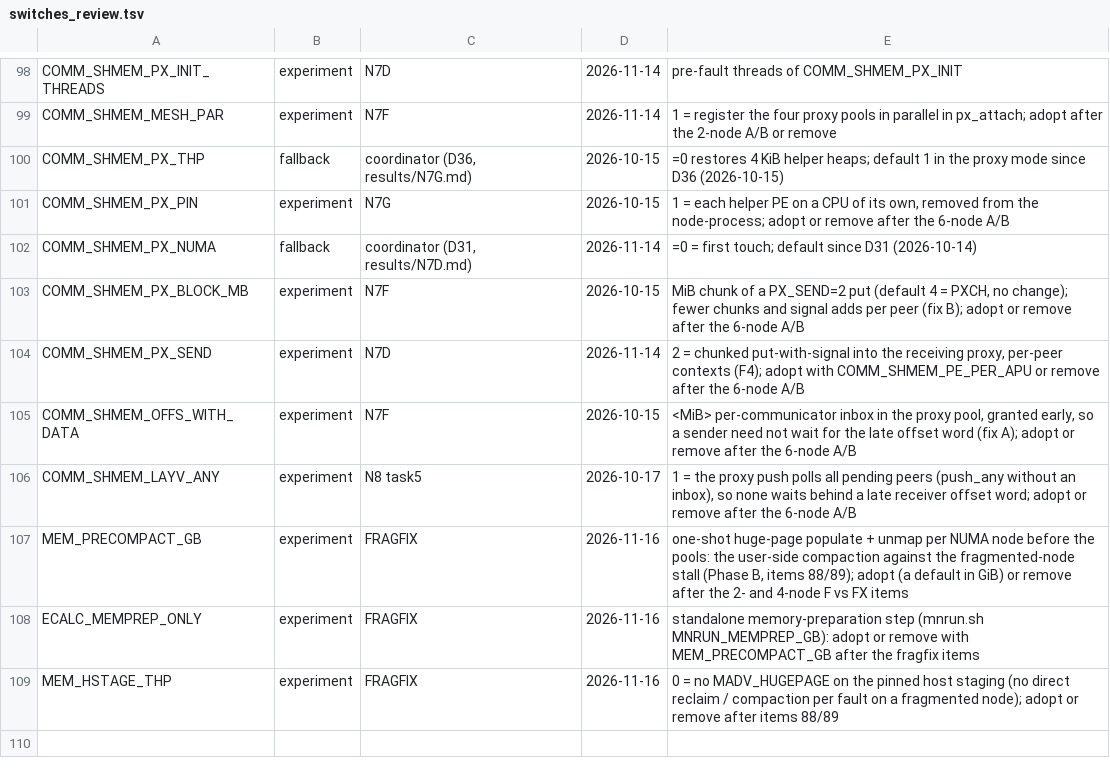
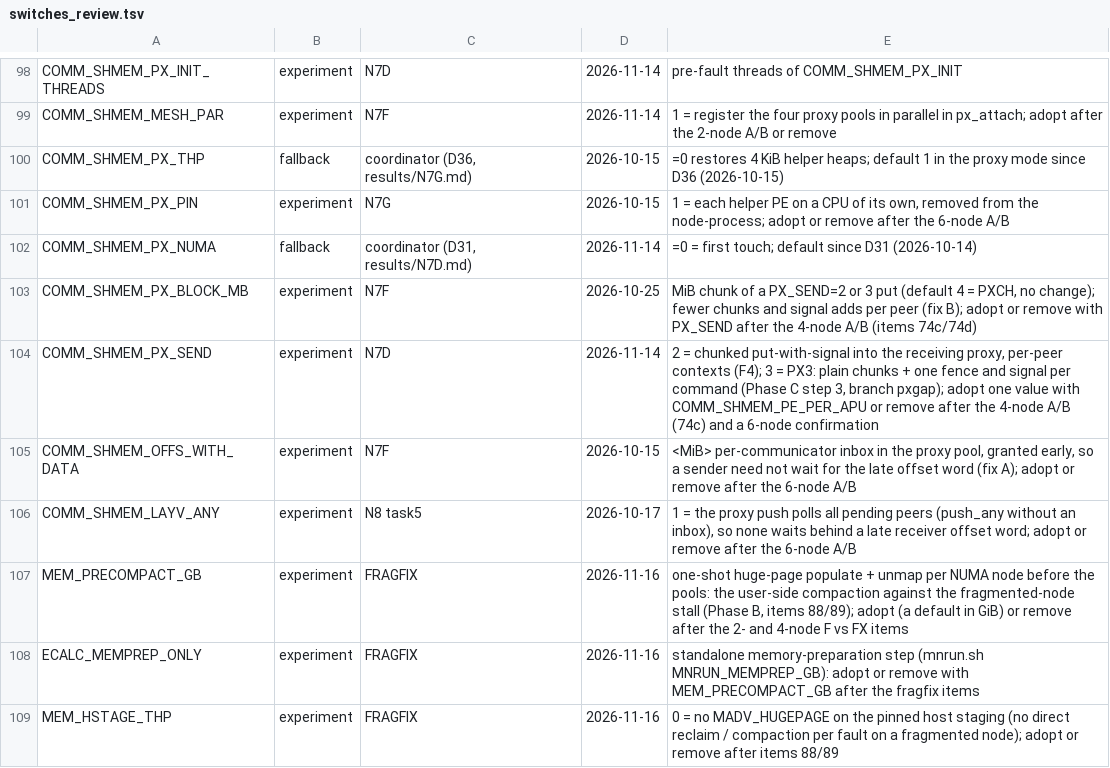
Before and after one commit to cecoppola/ntt, a TSV file: ecalc/switches_review.tsv, drawn as a sheet; only a part is shown, gaps mark what is left out.

```diff
--- a/ecalc/switches_review.tsv
+++ b/ecalc/switches_review.tsv
@@ -102,4 +102,4 @@ COMM_SHMEM_PX_PIN	experiment	N7G	2026-10-15	1 = each helper PE on a CPU of its o
 COMM_SHMEM_PX_NUMA	fallback	coordinator (D31, results/N7D.md)	2026-11-14	=0 = first touch; default since D31 (2026-10-14)
-COMM_SHMEM_PX_BLOCK_MB	experiment	N7F	2026-10-15	MiB chunk of a PX_SEND=2 put (default 4 = PXCH, no change); fewer chunks and signal adds per peer (fix B); adopt or remove after the 6-node A/B
-COMM_SHMEM_PX_SEND	experiment	N7D	2026-11-14	2 = chunked put-with-signal into the receiving proxy, per-peer contexts (F4); adopt with COMM_SHMEM_PE_PER_APU or remove after the 6-node A/B
+COMM_SHMEM_PX_BLOCK_MB	experiment	N7F	2026-10-25	MiB chunk of a PX_SEND=2 or 3 put (default 4 = PXCH, no change); fewer chunks and signal adds per peer (fix B); adopt or remove with PX_SEND after the 4-node A/B (items 74c/74d)
+COMM_SHMEM_PX_SEND	experiment	N7D	2026-11-14	2 = chunked put-with-signal into the receiving proxy, per-peer contexts (F4); 3 = PX3: plain chunks + one fence and signal per command (Phase C step 3, branch pxgap); adopt one value with COMM_SHMEM_PE_PER_APU or remove after the 4-node A/B (74c) and a 6-node confirmation
 COMM_SHMEM_OFFS_WITH_DATA	experiment	N7F	2026-10-15	<MiB> per-communicator inbox in the proxy pool, granted early, so a sender need not wait for the late offset word (fix A); adopt or remove after the 6-node A/B
```
Also changed, not shown: ecalc/switches.tsv, 2 other files.
